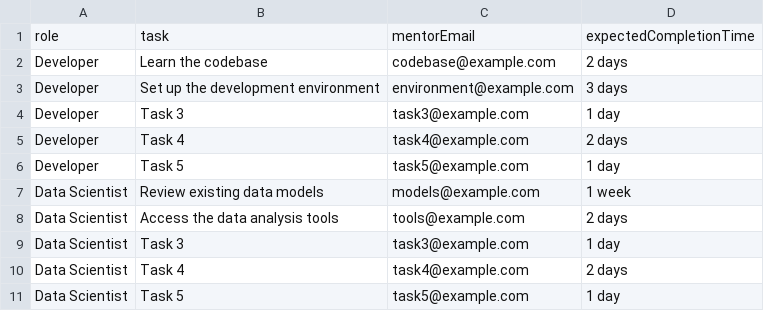
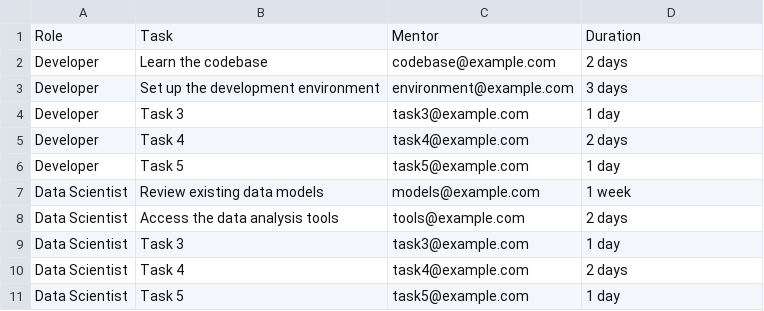
Before and after one commit to automationpi/bastest, a CSV file: data.csv, drawn as a sheet.

Commit message:
Update data.csv

```diff
--- a/data.csv
+++ b/data.csv
@@ -1,2 +1,2 @@
-role,task,mentorEmail,expectedCompletionTime
+Role,Task,Mentor,Duration
 Developer,Learn the codebase,codebase@example.com,2 days
```
